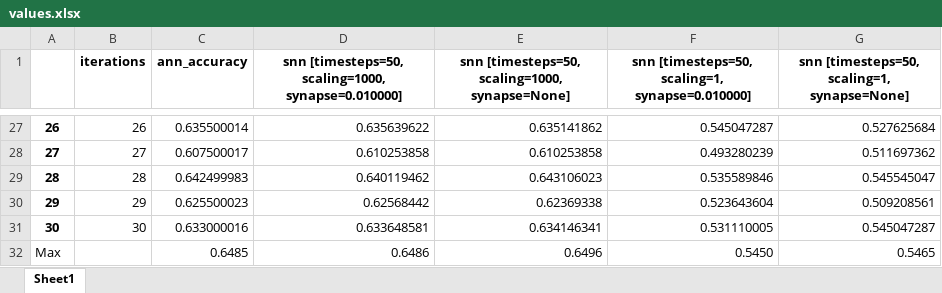
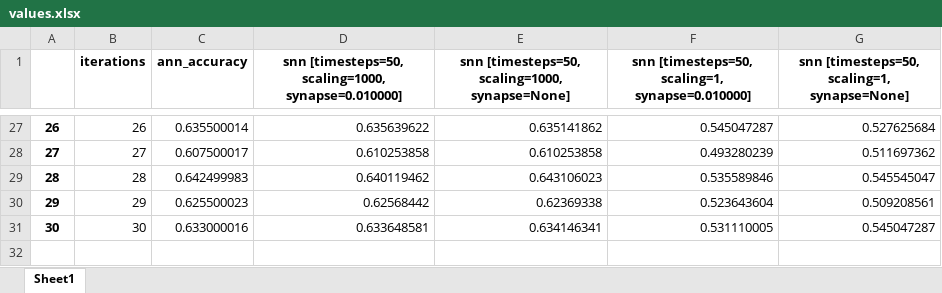
Before and after one commit to honzikv/use-of-snn, an Excel workbook: nengo-notebooks/thesis-results/values.xlsx, sheet Sheet1, drawn as a sheet; only a part is shown, gaps mark what is left out; values as stored, in another font and other column widths than the file's, no borders; the diff names each change by its address in the sheet, - before the commit and + after, or states it on an @@ line.

```diff
--- a/nengo-notebooks/thesis-results/values.xlsx (sheet Sheet1)
+++ b/nengo-notebooks/thesis-results/values.xlsx (sheet Sheet1)
-row 32: Max |  | 0.6485 | 0.6486 | 0.6496 | 0.5450 | 0.5465
```
Also changed, not shown: 14 other files.
